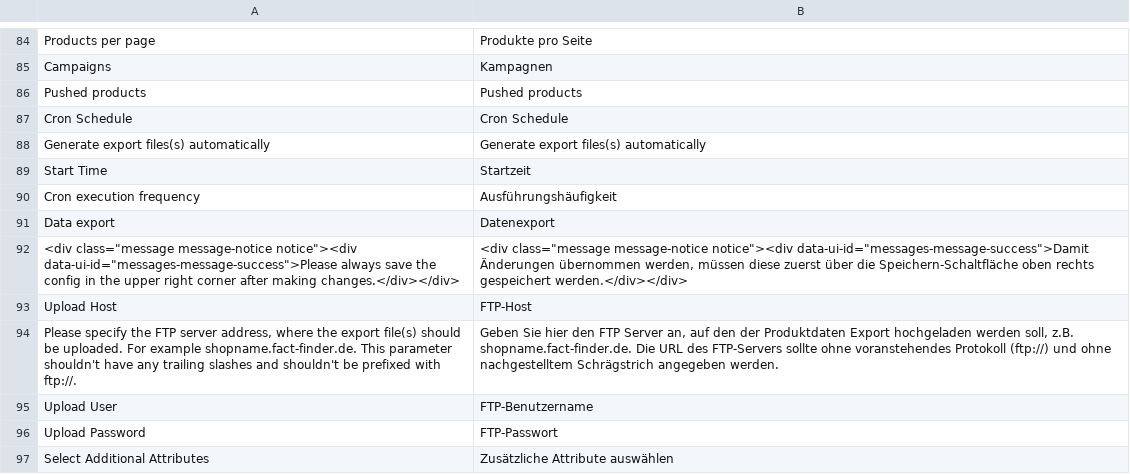
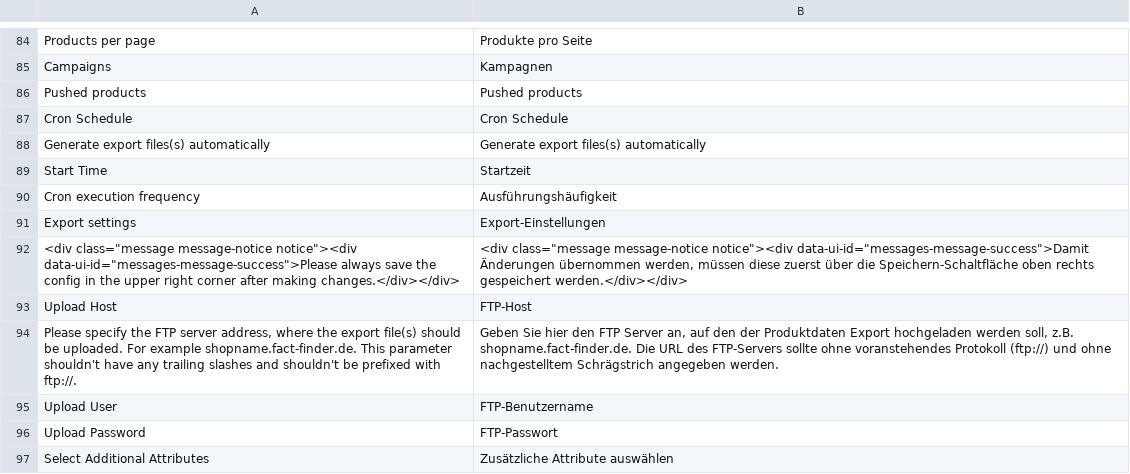
Before and after one commit to FACT-Finder-Web-Components/magento2-module, a CSV file: src/i18n/de_DE.csv, drawn as a sheet; only a part is shown, gaps mark what is left out; removed rows and columns are numbered as before the commit, all else as after; the diff names each change by its address in the sheet, - before the commit and + after, or states it on an @@ line.

```diff
--- a/src/i18n/de_DE.csv
+++ b/src/i18n/de_DE.csv
-row 91: Data export | Datenexport
+row 91: Export settings | Export-Einstellungen
```
Also changed, not shown: 2 other files.
